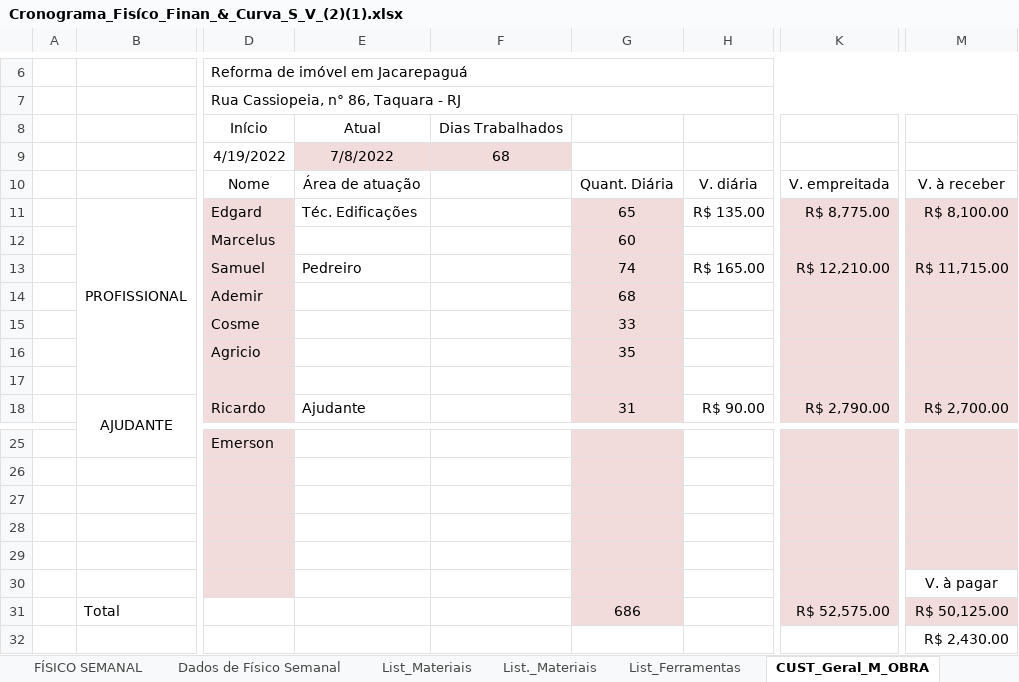
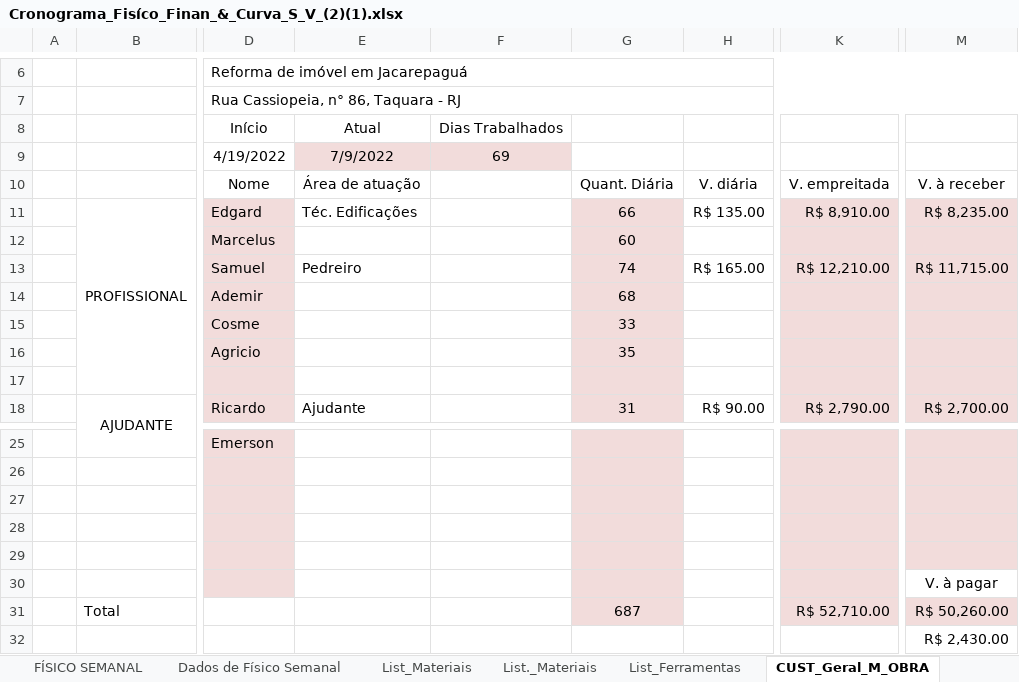
Before and after one commit to EdgardSancosta/Cronograma_Fisico_Financeiro, an Excel workbook: Cronograma_Fisíco_Finan_&_Curva_S_V_(2)(1).xlsx, sheet CUST_Geral_M_OBRA, drawn as a sheet; only a part is shown, gaps mark what is left out; values as stored, in another font and other column widths than the file's, no borders; charts and pictures and conditional formats not drawn; the diff names each change by its address in the sheet, - before the commit and + after, or states it on an @@ line.

```diff
--- a/Cronograma_Fisíco_Finan_&_Curva_S_V_(2)(1).xlsx (sheet CUST_Geral_M_OBRA)
+++ b/Cronograma_Fisíco_Finan_&_Curva_S_V_(2)(1).xlsx (sheet CUST_Geral_M_OBRA)
-E9: 7/8/2022
+E9: 7/9/2022
-F9: 68
+F9: 69
-G11: 65
+G11: 66
-K11: R$ 8,775.00
+K11: R$ 8,910.00
-M11: R$ 8,100.00
+M11: R$ 8,235.00
-G31: 686
+G31: 687
-K31: R$ 52,575.00
+K31: R$ 52,710.00
-M31: R$ 50,125.00
+M31: R$ 50,260.00
```
Also changed, not shown: sheet FÍSICO x FINANCEIRO, sheet CUST_Diário_M_Obra, charts or pictures.
